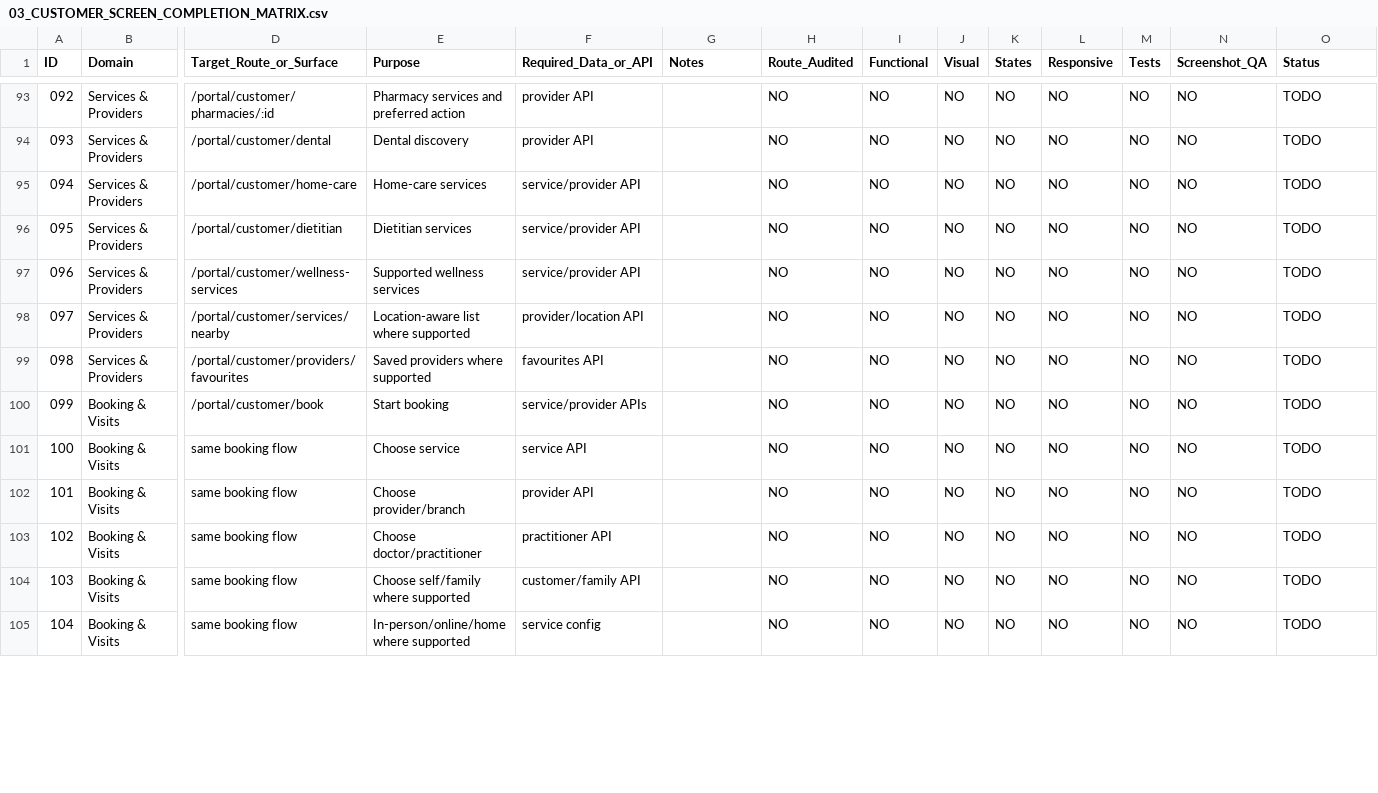
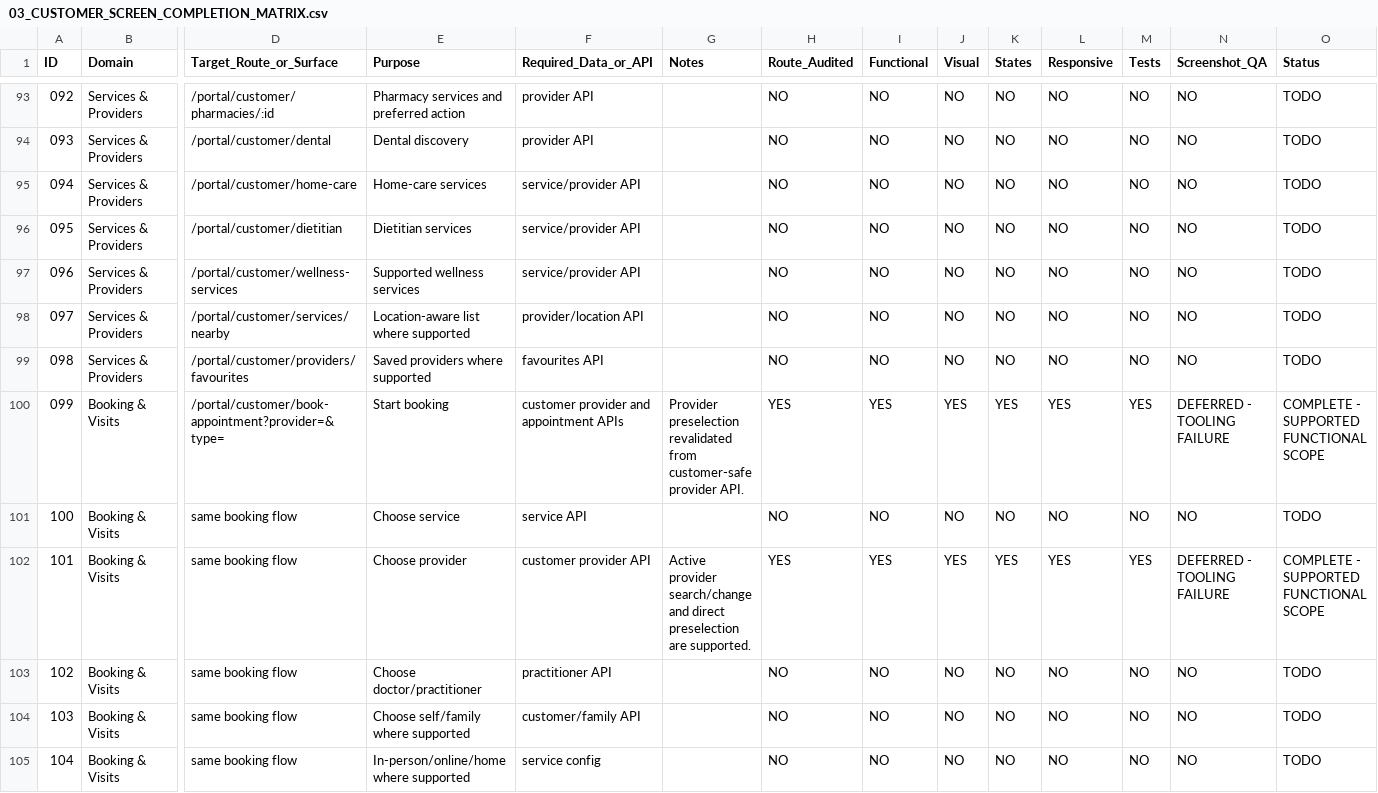
Before and after one commit to Zabnix-Private-Limited/shield, a CSV file: docs/customer-ui/agent-goal/03_CUSTOMER_SCREEN_COMPLETION_MATRIX.csv, drawn as a sheet; only a part is shown, gaps mark what is left out; the diff covers the shown part only; the diff names each change by its address in the sheet, - before the commit and + after, or states it on an @@ line.

Commit message:
customer-ui: add booking and visits regression coverage

```diff
--- a/docs/customer-ui/agent-goal/03_CUSTOMER_SCREEN_COMPLETION_MATRIX.csv
+++ b/docs/customer-ui/agent-goal/03_CUSTOMER_SCREEN_COMPLETION_MATRIX.csv
-D100 (Target_Route_or_Surface): /portal/customer/book
+D100 (Target_Route_or_Surface): /portal/customer/book-appointment?provider=&type=
-F100 (Required_Data_or_API): service/provider APIs
+F100 (Required_Data_or_API): customer provider and appointment APIs
-G100 (Notes): (empty)
+G100 (Notes): Provider preselection revalidated from customer-safe provider API.
-H100 (Route_Audited): NO
+H100 (Route_Audited): YES
-I100 (Functional): NO
+I100 (Functional): YES
-J100 (Visual): NO
+J100 (Visual): YES
-K100 (States): NO
+K100 (States): YES
-L100 (Responsive): NO
+L100 (Responsive): YES
-M100 (Tests): NO
+M100 (Tests): YES
-N100 (Screenshot_QA): NO
+N100 (Screenshot_QA): DEFERRED - TOOLING FAILURE
-O100 (Status): TODO
+O100 (Status): COMPLETE - SUPPORTED FUNCTIONAL SCOPE
-E102 (Purpose): Choose provider/branch
+E102 (Purpose): Choose provider
-F102 (Required_Data_or_API): provider API
+F102 (Required_Data_or_API): customer provider API
-G102 (Notes): (empty)
+G102 (Notes): Active provider search/change and direct preselection are supported.
-H102 (Route_Audited): NO
+H102 (Route_Audited): YES
-I102 (Functional): NO
+I102 (Functional): YES
-J102 (Visual): NO
+J102 (Visual): YES
-K102 (States): NO
+K102 (States): YES
-L102 (Responsive): NO
+L102 (Responsive): YES
-M102 (Tests): NO
+M102 (Tests): YES
-N102 (Screenshot_QA): NO
+N102 (Screenshot_QA): DEFERRED - TOOLING FAILURE
-O102 (Status): TODO
+O102 (Status): COMPLETE - SUPPORTED FUNCTIONAL SCOPE
```
Also changed, not shown: 44 edited cells elsewhere in this file, 10 other files.
